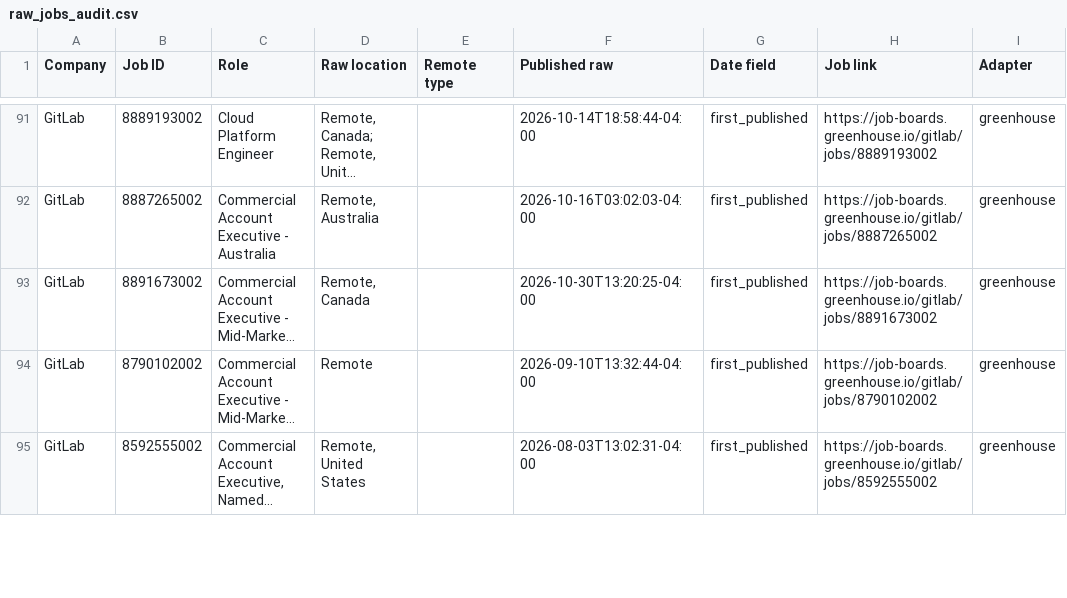
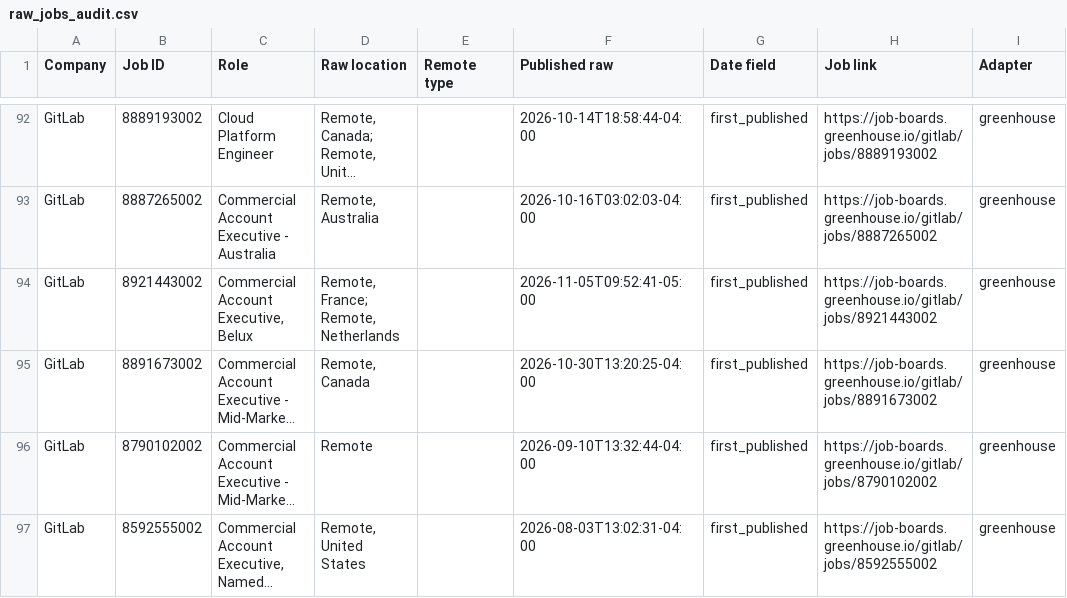
Before and after one commit to agampreetkaurwalia-arch/Remote-and-Impact, a CSV file: output/raw_jobs_audit.csv, drawn as a sheet; only a part is shown, gaps mark what is left out; long unchanged cells end in …; the diff covers the shown part only; the diff names each change by its address in the sheet, - before the commit and + after, or states it on an @@ line.

```diff
--- a/output/raw_jobs_audit.csv
+++ b/output/raw_jobs_audit.csv
+row 94: GitLab | 8921443002 | Commercial Account Executive, Belux | Remote, France; Remote, Netherlands |  | 2026-11-05T09:52:41-05:00 | first_published | https://job-boards.greenhouse.io/gitlab/jobs/8921443002 | greenhouse
```
Also changed, not shown: 8 added rows, 10 removed rows, 5 moved rows and 5 edited cells elsewhere in this file, output/role_audit.csv, output/source_health.csv, 2 other files.
